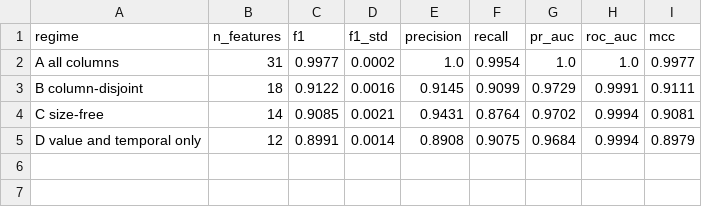
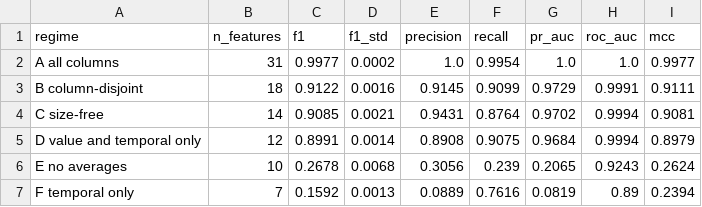
Before and after one commit to sagarkorde/CoinJoin, a CSV file: research/results/e08b_proxy_gradient_aggregate.csv, drawn as a sheet.

```diff
--- a/research/results/e08b_proxy_gradient_aggregate.csv
+++ b/research/results/e08b_proxy_gradient_aggregate.csv
@@ -5 +5,3 @@ C size-free,14,0.9085,0.0021,0.9431,0.8764,0.9702,0.9994,0.9081
 D value and temporal only,12,0.8991,0.0014,0.8908,0.9075,0.9684,0.9994,0.8979
+E no averages,10,0.2678,0.0068,0.3056,0.239,0.2065,0.9243,0.2624
+F temporal only,7,0.1592,0.0013,0.0889,0.7616,0.0819,0.89,0.2394
```
Also changed, not shown: research/results/e08b_proxy_gradient.csv, 3 other files.
